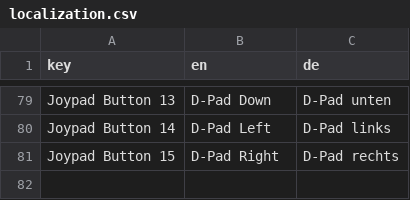
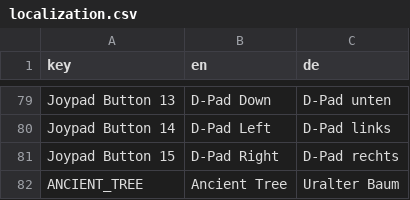
Before and after one commit to dardanbujupaj/rainbow-crystal, a CSV file: localization/localization.csv, drawn as a sheet; only a part is shown, gaps mark what is left out; the diff names each change by its address in the sheet, - before the commit and + after, or states it on an @@ line.

```diff
--- a/localization/localization.csv
+++ b/localization/localization.csv
+row 82: ANCIENT_TREE | Ancient Tree | Uralter Baum
```
Also changed, not shown: 29 other files.
